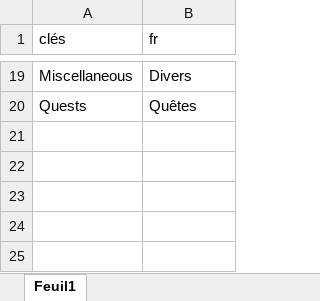
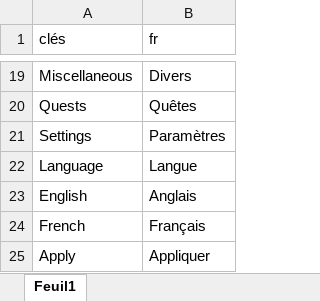
Before and after one commit to HenriMichelonEsimed/maquette1-iso, an Excel workbook: assets/i18n/main.xlsx, sheet Feuil1, drawn as a sheet; only a part is shown, gaps mark what is left out; values as stored, in another font and other column widths than the file's, no borders; the diff names each change by its address in the sheet, - before the commit and + after, or states it on an @@ line.

```diff
--- a/assets/i18n/main.xlsx (sheet Feuil1)
+++ b/assets/i18n/main.xlsx (sheet Feuil1)
+row 21: Settings | Paramètres
+row 22: Language | Langue
+row 23: English | Anglais
+row 24: French | Français
+row 25: Apply | Appliquer
```
Also changed, not shown: 16 other files.
